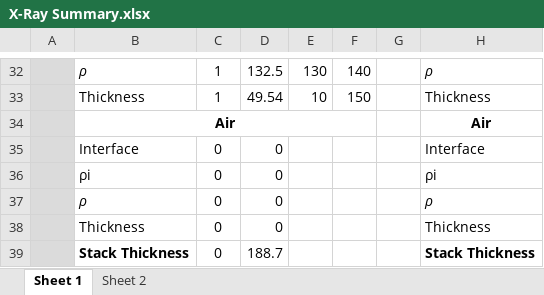
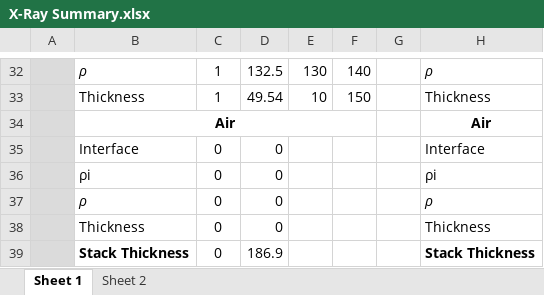
Before and after one commit to brianjosey/Nafion, an Excel workbook: Analysis/X-Ray Summary.xlsx, sheet Sheet 1, drawn as a sheet; only a part is shown, gaps mark what is left out; values as stored, in another font and other column widths than the file's, no borders; the diff names each change by its address in the sheet, - before the commit and + after, or states it on an @@ line.

```diff
--- a/Analysis/X-Ray Summary.xlsx (sheet Sheet 1)
+++ b/Analysis/X-Ray Summary.xlsx (sheet Sheet 1)
-D39: 188.7
+D39: 186.9
```
Also changed, not shown: sheet Sheet 2.
